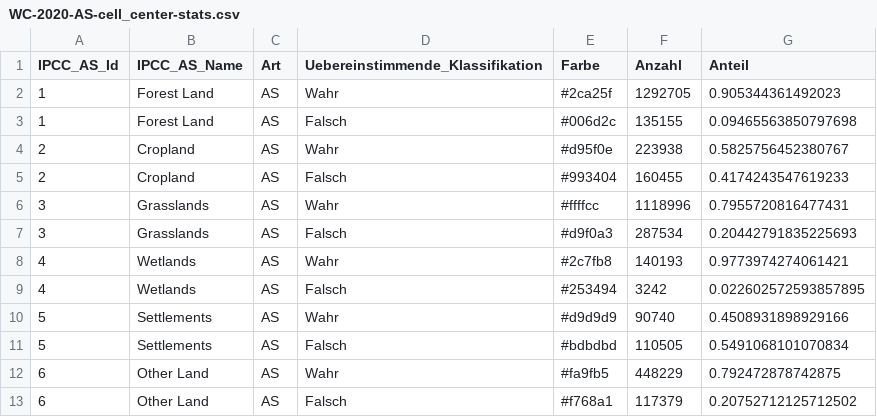
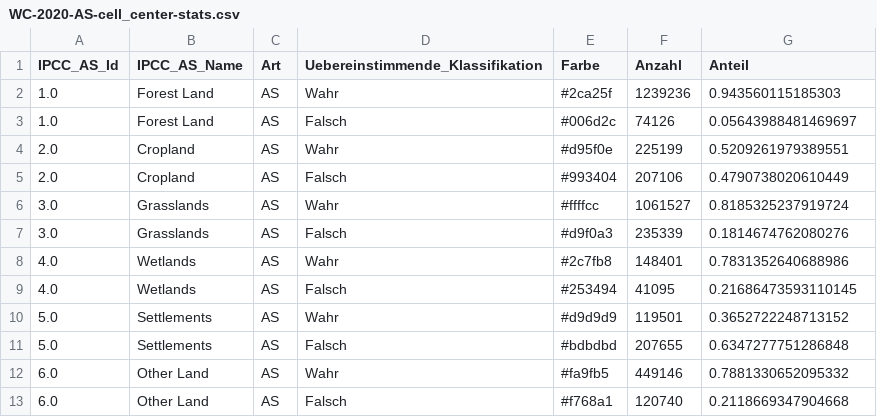
Before and after one commit to JonasHeinz/landcover_analysis, a CSV file: data/shiny/worldcover/2020/cell_center/WC-2020-AS-cell_center-stats.csv, drawn as a sheet.

```diff
--- a/data/shiny/worldcover/2020/cell_center/WC-2020-AS-cell_center-stats.csv
+++ b/data/shiny/worldcover/2020/cell_center/WC-2020-AS-cell_center-stats.csv
@@ -1,13 +1,13 @@
 IPCC_AS_Id,IPCC_AS_Name,Art,Uebereinstimmende_Klassifikation,Farbe,Anzahl,Anteil
-1,Forest Land,AS,Wahr,#2ca25f,1292705,0.905344361492023
-1,Forest Land,AS,Falsch,#006d2c,135155,0.09465563850797698
-2,Cropland,AS,Wahr,#d95f0e,223938,0.5825756452380767
-2,Cropland,AS,Falsch,#993404,160455,0.4174243547619233
-3,Grasslands,AS,Wahr,#ffffcc,1118996,0.7955720816477431
-3,Grasslands,AS,Falsch,#d9f0a3,287534,0.20442791835225693
-4,Wetlands,AS,Wahr,#2c7fb8,140193,0.9773974274061421
-4,Wetlands,AS,Falsch,#253494,3242,0.022602572593857895
-5,Settlements,AS,Wahr,#d9d9d9,90740,0.4508931898929166
-5,Settlements,AS,Falsch,#bdbdbd,110505,0.5491068101070834
-6,Other Land,AS,Wahr,#fa9fb5,448229,0.792472878742875
-6,Other Land,AS,Falsch,#f768a1,117379,0.20752712125712502
+1.0,Forest Land,AS,Wahr,#2ca25f,1239236,0.943560115185303
+1.0,Forest Land,AS,Falsch,#006d2c,74126,0.05643988481469697
+2.0,Cropland,AS,Wahr,#d95f0e,225199,0.5209261979389551
+2.0,Cropland,AS,Falsch,#993404,207106,0.4790738020610449
+3.0,Grasslands,AS,Wahr,#ffffcc,1061527,0.8185325237919724
+3.0,Grasslands,AS,Falsch,#d9f0a3,235339,0.1814674762080276
+4.0,Wetlands,AS,Wahr,#2c7fb8,148401,0.7831352640688986
+4.0,Wetlands,AS,Falsch,#253494,41095,0.21686473593110145
+5.0,Settlements,AS,Wahr,#d9d9d9,119501,0.3652722248713152
+5.0,Settlements,AS,Falsch,#bdbdbd,207655,0.6347277751286848
+6.0,Other Land,AS,Wahr,#fa9fb5,449146,0.7881330652095332
+6.0,Other Land,AS,Falsch,#f768a1,120740,0.2118669347904668
```
Also changed, not shown: data/shiny/worldcover/2020/max_area/WC-2020-AS-max_area-stats.csv, data/shiny/worldcover/2021/cell_center/WC-2021-AS-cell_center-stats.csv, 25 other files.
